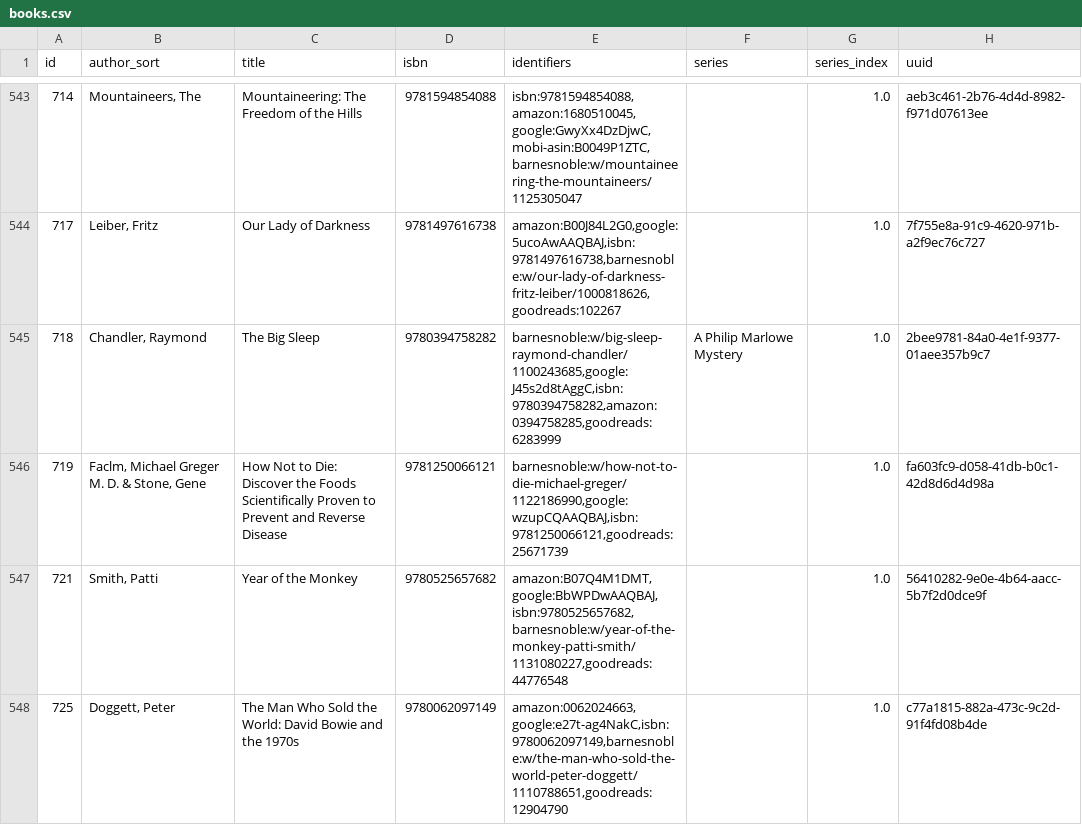
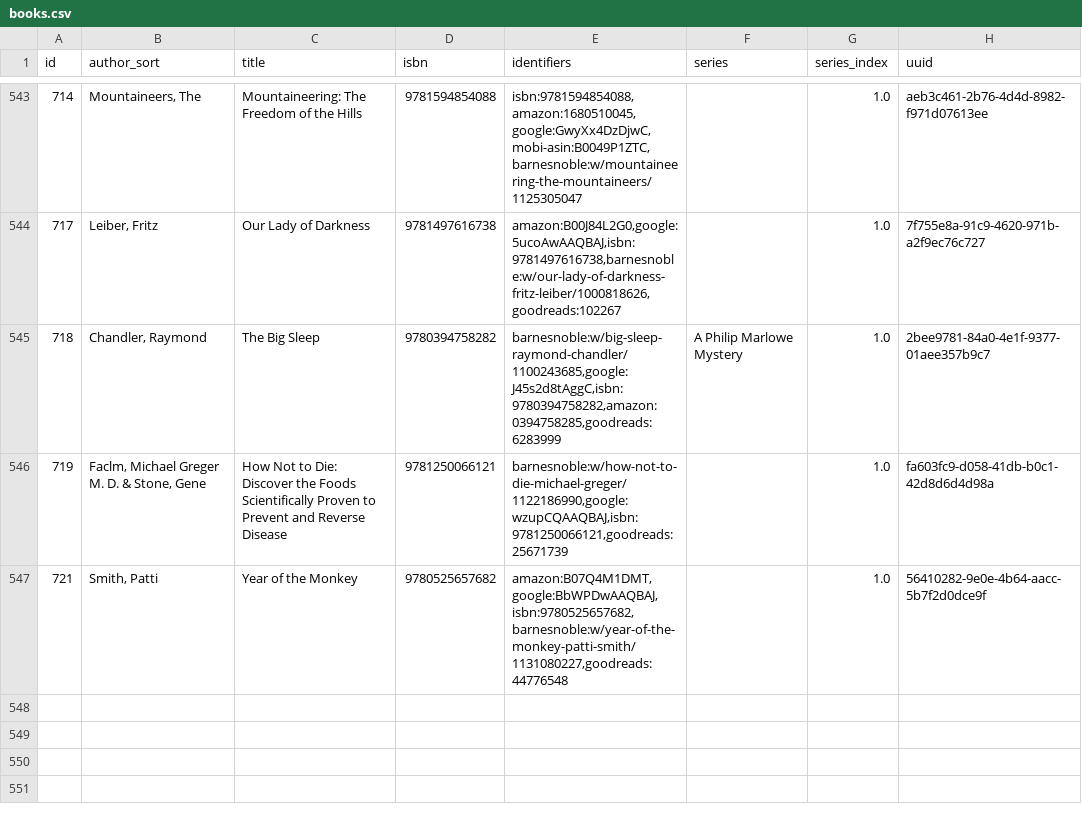
Before and after one commit to pigmonkey/pig-monkey.com, a CSV file: content/media/library/books.csv, drawn as a sheet; only a part is shown, gaps mark what is left out.

Commit message:
remove duplicate book entry

```diff
--- a/content/media/library/books.csv
+++ b/content/media/library/books.csv
@@ -547,2 +547 @@ id,author_sort,title,isbn,identifiers,series,series_index,uuid
 "721","Smith, Patti","Year of the Monkey","9780525657682","amazon:B07Q4M1DMT,google:BbWPDwAAQBAJ,isbn:9780525657682,barnesnoble:w/year-of-the-monkey-patti-smith/1131080227,goodreads:44776548","","1.0","56410282-9e0e-4b64-aacc-5b7f2d0dce9f"
-"725","Doggett, Peter","The Man Who Sold the World: David Bowie and the 1970s","9780062097149","amazon:0062024663,google:e27t-ag4NakC,isbn:9780062097149,barnesnoble:w/the-man-who-sold-the-world-peter-doggett/1110788651,goodreads:12904790","","1.0","c77a1815-882a-473c-9c2d-91f4fd08b4de"
```
Also changed, not shown: 1 other file.
